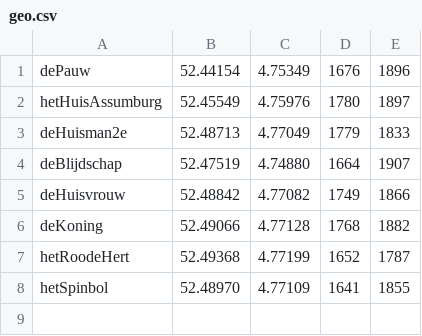
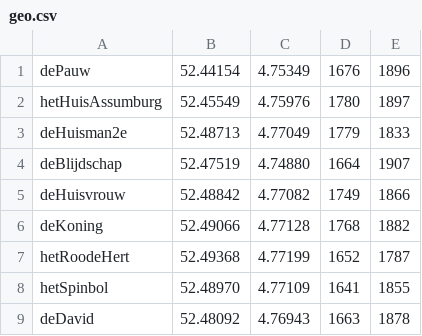
Before and after one commit to jan438/Assendelft, a CSV file: CSV/geo.csv, drawn as a sheet; the diff names each change by its address in the sheet, - before the commit and + after, or states it on an @@ line.

Commit message:
Update geo.csv

```diff
--- a/CSV/geo.csv
+++ b/CSV/geo.csv
+row 9: deDavid | 52.48092 | 4.76943 | 1663 | 1878
```
